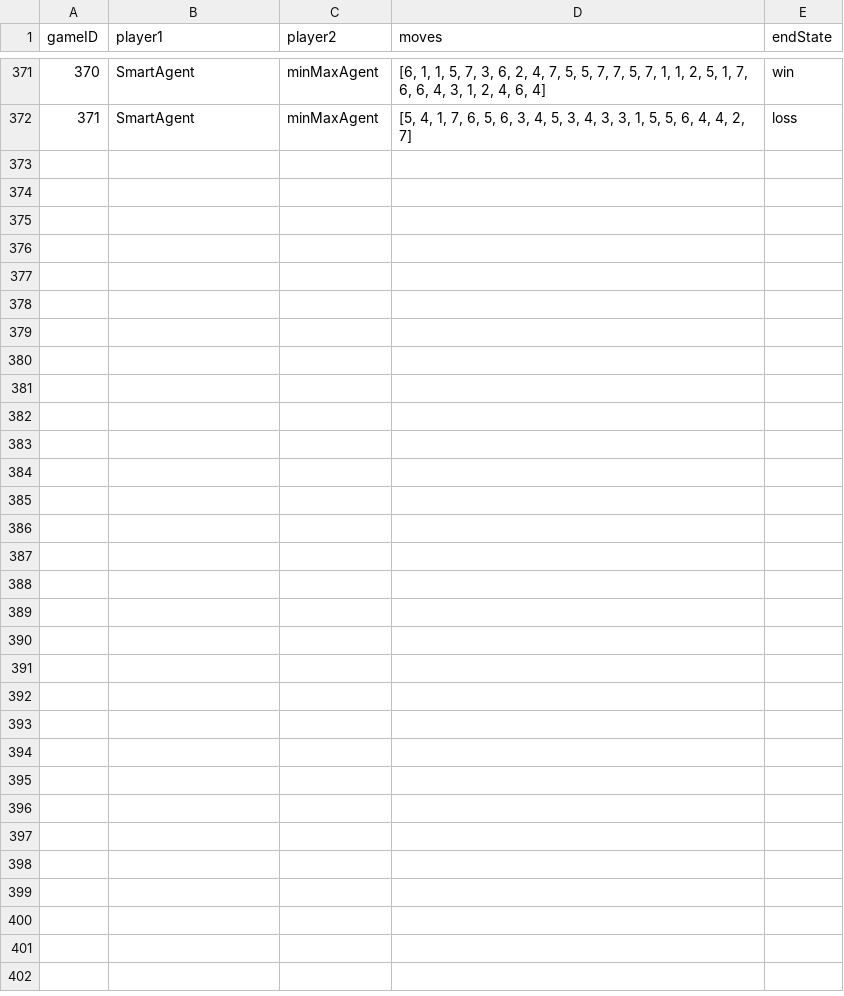
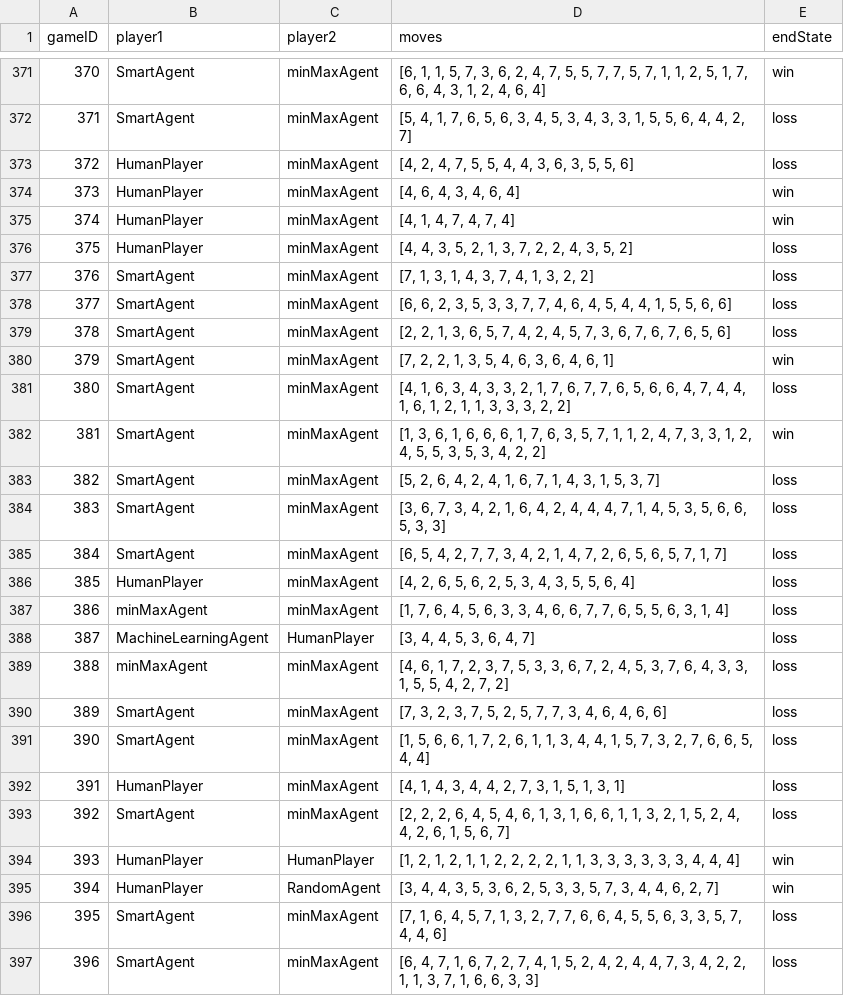
Before and after one commit to Omagar1/Connect4withAI, a CSV file: Data/games.csv, drawn as a sheet; only a part is shown, gaps mark what is left out.

```diff
--- a/Data/games.csv
+++ b/Data/games.csv
@@ -372 +372,26 @@ gameID,player1,player2,moves,endState
 371,SmartAgent,minMaxAgent,"[5, 4, 1, 7, 6, 5, 6, 3, 4, 5, 3, 4, 3, 3, 1, 5, 5, 6, 4, 4, 2, 7]",loss
+372,HumanPlayer,minMaxAgent,"[4, 2, 4, 7, 5, 5, 4, 4, 3, 6, 3, 5, 5, 6]",loss
+373,HumanPlayer,minMaxAgent,"[4, 6, 4, 3, 4, 6, 4]",win
+374,HumanPlayer,minMaxAgent,"[4, 1, 4, 7, 4, 7, 4]",win
+375,HumanPlayer,minMaxAgent,"[4, 4, 3, 5, 2, 1, 3, 7, 2, 2, 4, 3, 5, 2]",loss
+376,SmartAgent,minMaxAgent,"[7, 1, 3, 1, 4, 3, 7, 4, 1, 3, 2, 2]",loss
+377,SmartAgent,minMaxAgent,"[6, 6, 2, 3, 5, 3, 3, 7, 7, 4, 6, 4, 5, 4, 4, 1, 5, 5, 6, 6]",loss
+378,SmartAgent,minMaxAgent,"[2, 2, 1, 3, 6, 5, 7, 4, 2, 4, 5, 7, 3, 6, 7, 6, 7, 6, 5, 6]",loss
+379,SmartAgent,minMaxAgent,"[7, 2, 2, 1, 3, 5, 4, 6, 3, 6, 4, 6, 1]",win
+380,SmartAgent,minMaxAgent,"[4, 1, 6, 3, 4, 3, 3, 2, 1, 7, 6, 7, 7, 6, 5, 6, 6, 4, 7, 4, 4, 1, 6, 1, 2, 1, 1, 3, 3, 3, 2, 2]",loss
+381,SmartAgent,minMaxAgent,"[1, 3, 6, 1, 6, 6, 6, 1, 7, 6, 3, 5, 7, 1, 1, 2, 4, 7, 3, 3, 1, 2, 4, 5, 5, 3, 5, 3, 4, 2, 2]",win
+382,SmartAgent,minMaxAgent,"[5, 2, 6, 4, 2, 4, 1, 6, 7, 1, 4, 3, 1, 5, 3, 7]",loss
+383,SmartAgent,minMaxAgent,"[3, 6, 7, 3, 4, 2, 1, 6, 4, 2, 4, 4, 4, 7, 1, 4, 5, 3, 5, 6, 6, 5, 3, 3]",loss
+384,SmartAgent,minMaxAgent,"[6, 5, 4, 2, 7, 7, 3, 4, 2, 1, 4, 7, 2, 6, 5, 6, 5, 7, 1, 7]",loss
+385,HumanPlayer,minMaxAgent,"[4, 2, 6, 5, 6, 2, 5, 3, 4, 3, 5, 5, 6, 4]",loss
+386,minMaxAgent,minMaxAgent,"[1, 7, 6, 4, 5, 6, 3, 3, 4, 6, 6, 7, 7, 6, 5, 5, 6, 3, 1, 4]",loss
+387,MachineLearningAgent,HumanPlayer,"[3, 4, 4, 5, 3, 6, 4, 7]",loss
+388,minMaxAgent,minMaxAgent,"[4, 6, 1, 7, 2, 3, 7, 5, 3, 3, 6, 7, 2, 4, 5, 3, 7, 6, 4, 3, 3, 1, 5, 5, 4, 2, 7, 2]",loss
+389,SmartAgent,minMaxAgent,"[7, 3, 2, 3, 7, 5, 2, 5, 7, 7, 3, 4, 6, 4, 6, 6]",loss
+390,SmartAgent,minMaxAgent,"[1, 5, 6, 6, 1, 7, 2, 6, 1, 1, 3, 4, 4, 1, 5, 7, 3, 2, 7, 6, 6, 5, 4, 4]",loss
+391,HumanPlayer,minMaxAgent,"[4, 1, 4, 3, 4, 4, 2, 7, 3, 1, 5, 1, 3, 1]",loss
+392,SmartAgent,minMaxAgent,"[2, 2, 2, 6, 4, 5, 4, 6, 1, 3, 1, 6, 6, 1, 1, 3, 2, 1, 5, 2, 4, 4, 2, 6, 1, 5, 6, 7]",loss
+393,HumanPlayer,HumanPlayer,"[1, 2, 1, 2, 1, 1, 2, 2, 2, 2, 1, 1, 3, 3, 3, 3, 3, 3, 4, 4, 4]",win
+394,HumanPlayer,RandomAgent,"[3, 4, 4, 3, 5, 3, 6, 2, 5, 3, 3, 5, 7, 3, 4, 4, 6, 2, 7]",win
+395,SmartAgent,minMaxAgent,"[7, 1, 6, 4, 5, 7, 1, 3, 2, 7, 7, 6, 6, 4, 5, 5, 6, 3, 3, 5, 7, 4, 4, 6]",loss
+396,SmartAgent,minMaxAgent,"[6, 4, 7, 1, 6, 7, 2, 7, 4, 1, 5, 2, 4, 2, 4, 4, 7, 3, 4, 2, 2, 1, 1, 3, 7, 1, 6, 6, 3, 3]",loss
```
Also changed, not shown: 2 other files.
